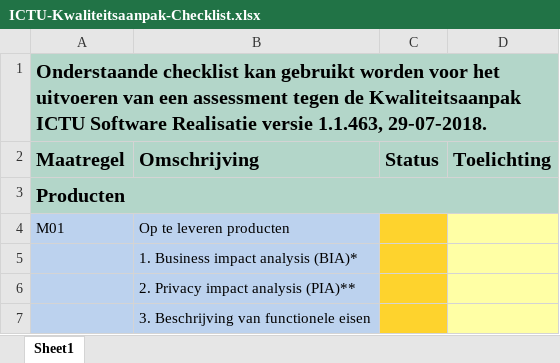
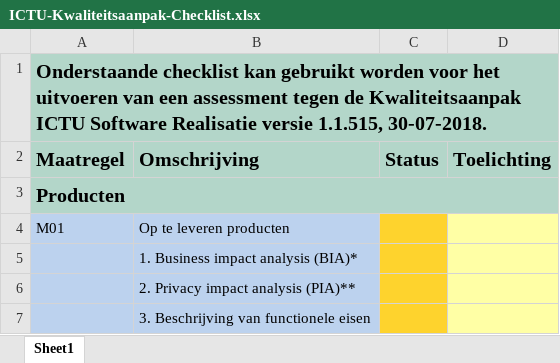
Before and after one commit to ICTU/Kwaliteitsaanpak, an Excel workbook: ICTU-Kwaliteitsaanpak-Checklist.xlsx, sheet Sheet1, drawn as a sheet; only a part is shown; values as stored, in another font and other column widths than the file's, no borders; conditional formats not drawn; the diff names each change by its address in the sheet, - before the commit and + after, or states it on an @@ line.

```diff
--- a/ICTU-Kwaliteitsaanpak-Checklist.xlsx (sheet Sheet1)
+++ b/ICTU-Kwaliteitsaanpak-Checklist.xlsx (sheet Sheet1)
-A1 (Maatregel): …Realisatie versie 1.1.463, 29-07-2018.
+A1 (Maatregel): …Realisatie versie 1.1.515, 30-07-2018.
```
Also changed, not shown: 20 other files.
